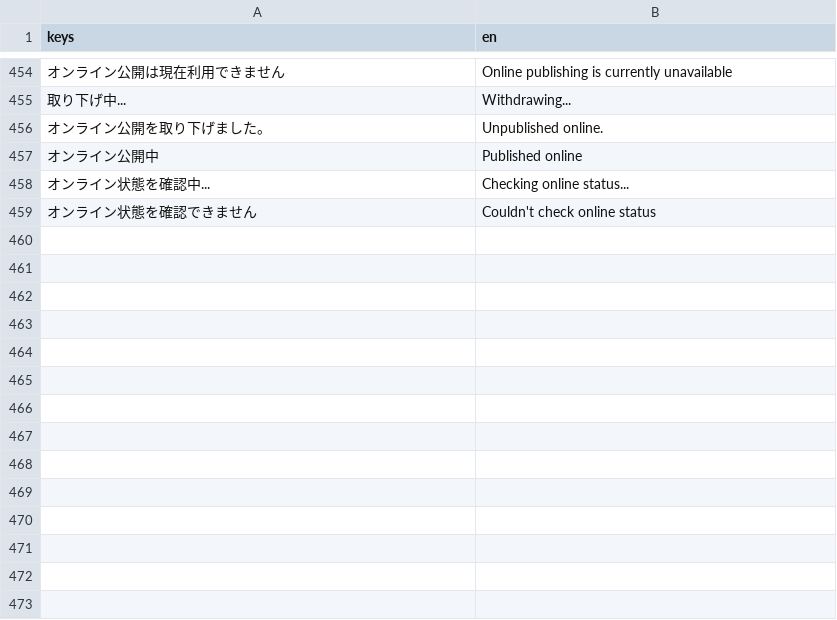
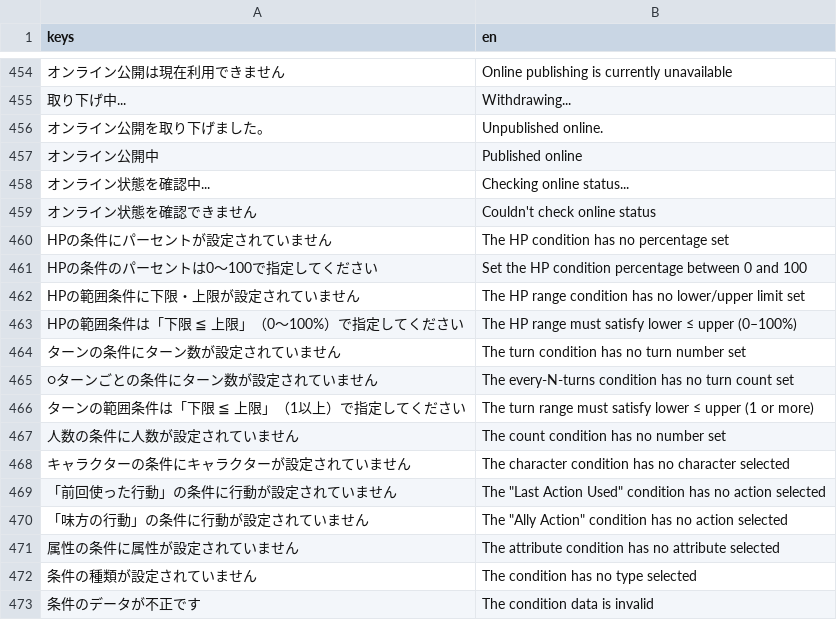
Before and after one commit to jinsei0604/UnderDesk, a CSV file: localization/ui_strings.csv, drawn as a sheet; only a part is shown, gaps mark what is left out; the diff names each change by its address in the sheet, - before the commit and + after, or states it on an @@ line.

```diff
--- a/localization/ui_strings.csv
+++ b/localization/ui_strings.csv
+row 460: HPの条件にパーセントが設定されていません | The HP condition has no percentage set
+row 461: HPの条件のパーセントは0〜100で指定してください | Set the HP condition percentage between 0 and 100
+row 462: HPの範囲条件に下限・上限が設定されていません | The HP range condition has no lower/upper limit set
+row 463: HPの範囲条件は「下限 ≦ 上限」（0〜100%）で指定してください | The HP range must satisfy lower ≤ upper (0–100%)
+row 464: ターンの条件にターン数が設定されていません | The turn condition has no turn number set
+row 465: ○ターンごとの条件にターン数が設定されていません | The every-N-turns condition has no turn count set
+row 466: ターンの範囲条件は「下限 ≦ 上限」（1以上）で指定してください | The turn range must satisfy lower ≤ upper (1 or more)
+row 467: 人数の条件に人数が設定されていません | The count condition has no number set
+row 468: キャラクターの条件にキャラクターが設定されていません | The character condition has no character selected
+row 469: 「前回使った行動」の条件に行動が設定されていません | The "Last Action Used" condition has no action selected
+row 470: 「味方の行動」の条件に行動が設定されていません | The "Ally Action" condition has no action selected
+row 471: 属性の条件に属性が設定されていません | The attribute condition has no attribute selected
+row 472: 条件の種類が設定されていません | The condition has no type selected
+row 473: 条件のデータが不正です | The condition data is invalid
```
Also changed, not shown: 12 other files.
